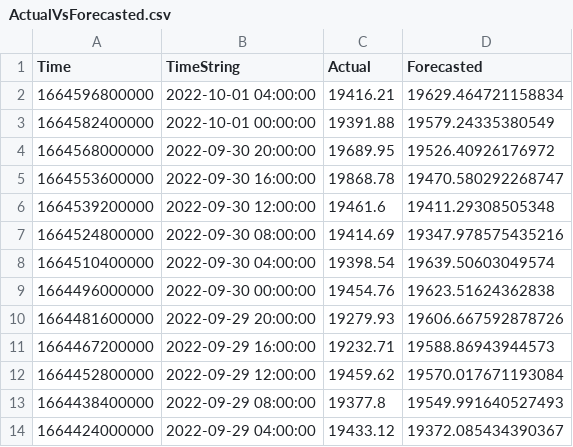
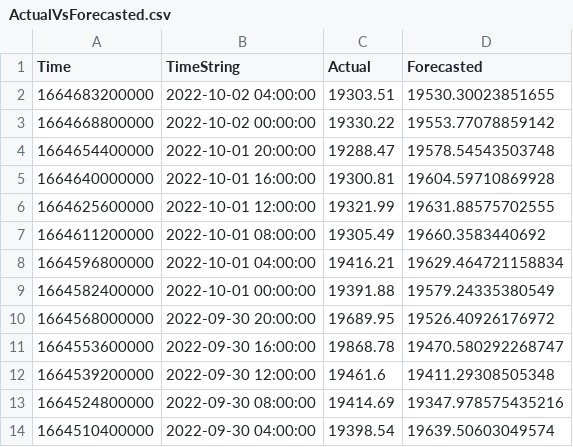
Before and after one commit to krishnajiraoh/my-crypto-world, a CSV file: forecast/data/ActualVsForecasted.csv, drawn as a sheet; only a part is shown; the shorter side is filled out with more unchanged rows; the diff names each change by its address in the sheet, - before the commit and + after, or states it on an @@ line.

Commit message:
Updated by Monitoring script using PyGithub API

```diff
--- a/forecast/data/ActualVsForecasted.csv
+++ b/forecast/data/ActualVsForecasted.csv
+row 2: 1664683200000 | 2022-10-02 04:00:00 | 19303.51 | 19530.30023851655
+row 3: 1664668800000 | 2022-10-02 00:00:00 | 19330.22 | 19553.77078859142
+row 4: 1664654400000 | 2022-10-01 20:00:00 | 19288.47 | 19578.54543503748
+row 5: 1664640000000 | 2022-10-01 16:00:00 | 19300.81 | 19604.59710869928
+row 6: 1664625600000 | 2022-10-01 12:00:00 | 19321.99 | 19631.88575702555
+row 7: 1664611200000 | 2022-10-01 08:00:00 | 19305.49 | 19660.3583440692
```
